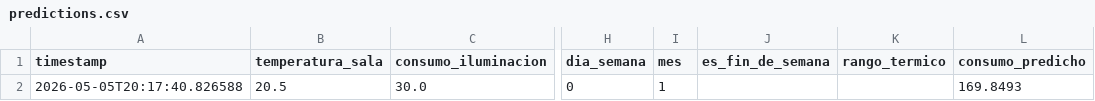
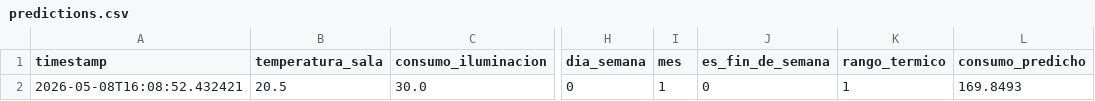
Before and after one commit to JeanGargano/Plataforma_MLOPS, a CSV file: data/logs/predictions.csv, drawn as a sheet; only a part is shown, gaps mark what is left out; the diff names each change by its address in the sheet, - before the commit and + after, or states it on an @@ line.

Commit message:
Fixes in data service

```diff
--- a/data/logs/predictions.csv
+++ b/data/logs/predictions.csv
-A2 (timestamp): 2026-05-05T20:17:40.826588
+A2 (timestamp): 2026-05-08T16:08:52.432421
-J2 (es_fin_de_semana): (empty)
+J2 (es_fin_de_semana): 0
-K2 (rango_termico): (empty)
+K2 (rango_termico): 1
```
Also changed, not shown: 8 other files.
